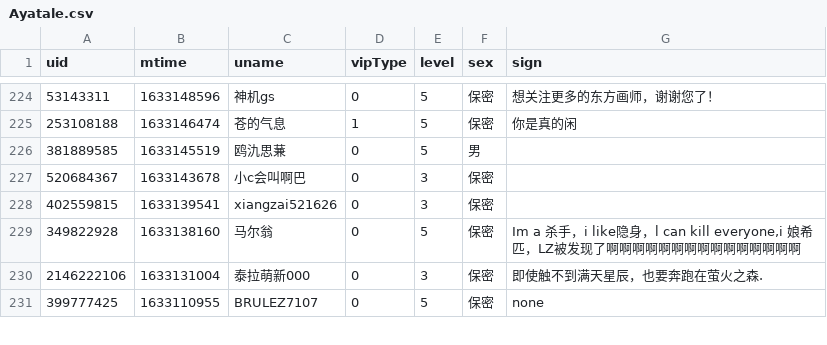
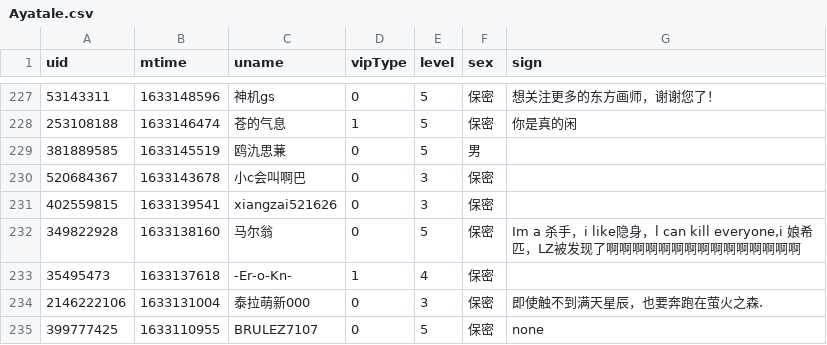
Before and after one commit to Brx86/web, a CSV file: 25773550/Ayatale.csv, drawn as a sheet; only a part is shown, gaps mark what is left out; the diff covers the shown part only.

```diff
--- a/25773550/Ayatale.csv
+++ b/25773550/Ayatale.csv
@@ -229,2 +232,3 @@ uid,mtime,uname,vipType,level,sex,sign
 349822928,1633138160,马尔翁,0,5,保密,"Im a 杀手，i like隐身，l can kill everyone,i 娘希匹，LZ被发现了啊啊啊啊啊啊啊啊啊啊啊啊啊啊啊"
+35495473,1633137618,-Er-o-Kn-,1,4,保密,
 2146222106,1633131004,泰拉萌新000,0,3,保密,即使触不到满天星辰，也要奔跑在萤火之森.
```
Also changed, not shown: 9 added rows and 10 removed rows elsewhere in this file, 172809260/晨露ZLQ.csv, 439916362/朝色泛起之际_.csv, 3 other files.
